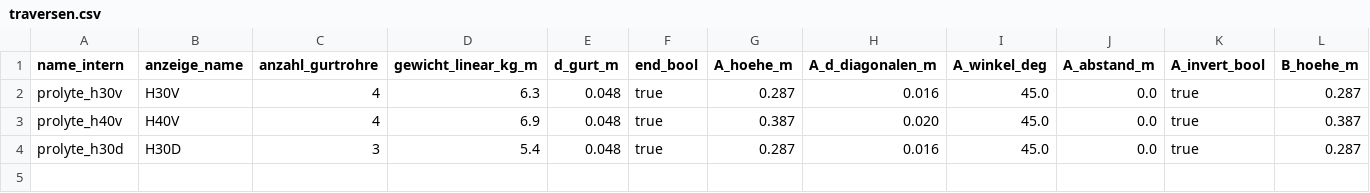
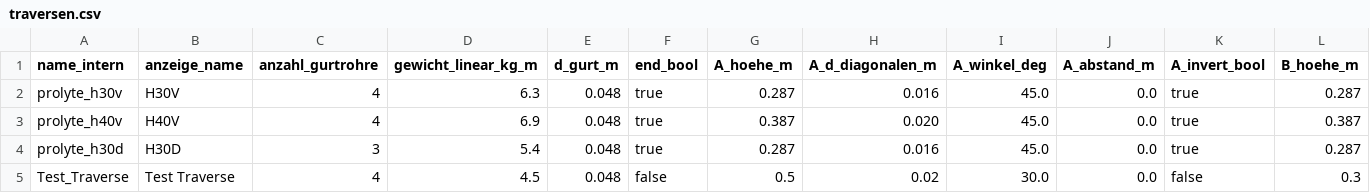
Before and after one commit to jonas507h/Windlast, a CSV file: windlast_CORE/materialdaten/traversen.csv, drawn as a sheet; only a part is shown; rows hold the shown columns only; the diff names each change by its address in the sheet, - before the commit and + after, or states it on an @@ line.

```diff
--- a/windlast_CORE/materialdaten/traversen.csv
+++ b/windlast_CORE/materialdaten/traversen.csv
+row 5: Test_Traverse | Test Traverse | 4 | 4.5 | 0.048 | false | 0.5 | 0.02 | 30.0 | 0.0 | false | 0.3
```
Also changed, not shown: 1 other file.
